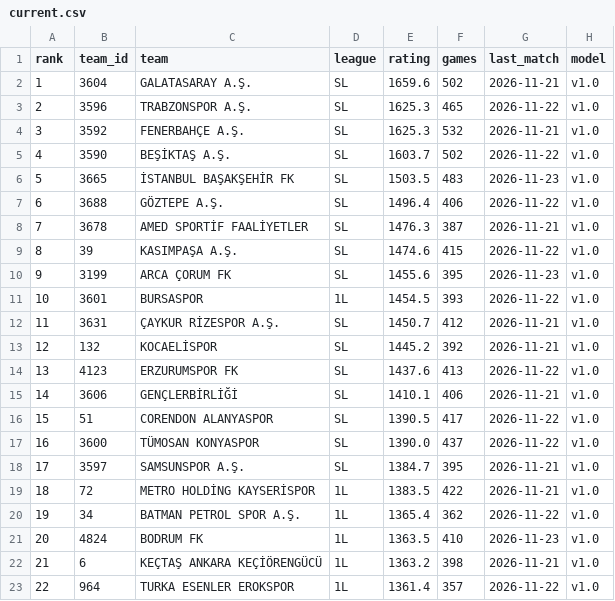
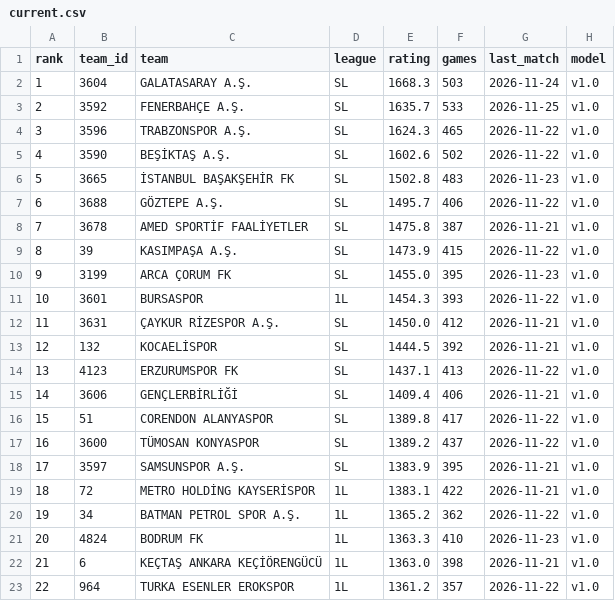
Before and after one commit to mregodd/trligelo, a CSV file: data/ratings/current.csv, drawn as a sheet; only a part is shown; the diff covers the shown part only.

```diff
--- a/data/ratings/current.csv
+++ b/data/ratings/current.csv
@@ -1,23 +1,23 @@
 rank,team_id,team,league,rating,games,last_match,model
-1,3604,GALATASARAY A.Ş.,SL,1659.6,502,2026-11-21,v1.0
-2,3596,TRABZONSPOR A.Ş.,SL,1625.3,465,2026-11-22,v1.0
-3,3592,FENERBAHÇE A.Ş.,SL,1625.3,532,2026-11-21,v1.0
-4,3590,BEŞİKTAŞ A.Ş.,SL,1603.7,502,2026-11-22,v1.0
-5,3665,İSTANBUL BAŞAKŞEHİR FK,SL,1503.5,483,2026-11-23,v1.0
-6,3688,GÖZTEPE A.Ş.,SL,1496.4,406,2026-11-22,v1.0
-7,3678,AMED SPORTİF FAALİYETLER,SL,1476.3,387,2026-11-21,v1.0
-8,39,KASIMPAŞA A.Ş.,SL,1474.6,415,2026-11-22,v1.0
-9,3199,ARCA ÇORUM FK,SL,1455.6,395,2026-11-23,v1.0
-10,3601,BURSASPOR,1L,1454.5,393,2026-11-22,v1.0
-11,3631,ÇAYKUR RİZESPOR A.Ş.,SL,1450.7,412,2026-11-21,v1.0
-12,132,KOCAELİSPOR,SL,1445.2,392,2026-11-21,v1.0
-13,4123,ERZURUMSPOR FK,SL,1437.6,413,2026-11-22,v1.0
-14,3606,GENÇLERBİRLİĞİ,SL,1410.1,406,2026-11-21,v1.0
-15,51,CORENDON ALANYASPOR,SL,1390.5,417,2026-11-22,v1.0
-16,3600,TÜMOSAN KONYASPOR,SL,1390.0,437,2026-11-22,v1.0
-17,3597,SAMSUNSPOR A.Ş.,SL,1384.7,395,2026-11-21,v1.0
-18,72,METRO HOLDİNG KAYSERİSPOR,1L,1383.5,422,2026-11-21,v1.0
-19,34,BATMAN PETROL SPOR A.Ş.,1L,1365.4,362,2026-11-22,v1.0
-20,4824,BODRUM FK,1L,1363.5,410,2026-11-23,v1.0
-21,6,KEÇTAŞ ANKARA KEÇİÖRENGÜCÜ,1L,1363.2,398,2026-11-21,v1.0
-22,964,TURKA ESENLER EROKSPOR,1L,1361.4,357,2026-11-22,v1.0
+1,3604,GALATASARAY A.Ş.,SL,1668.3,503,2026-11-24,v1.0
+2,3592,FENERBAHÇE A.Ş.,SL,1635.7,533,2026-11-25,v1.0
+3,3596,TRABZONSPOR A.Ş.,SL,1624.3,465,2026-11-22,v1.0
+4,3590,BEŞİKTAŞ A.Ş.,SL,1602.6,502,2026-11-22,v1.0
+5,3665,İSTANBUL BAŞAKŞEHİR FK,SL,1502.8,483,2026-11-23,v1.0
+6,3688,GÖZTEPE A.Ş.,SL,1495.7,406,2026-11-22,v1.0
+7,3678,AMED SPORTİF FAALİYETLER,SL,1475.8,387,2026-11-21,v1.0
+8,39,KASIMPAŞA A.Ş.,SL,1473.9,415,2026-11-22,v1.0
+9,3199,ARCA ÇORUM FK,SL,1455.0,395,2026-11-23,v1.0
+10,3601,BURSASPOR,1L,1454.3,393,2026-11-22,v1.0
+11,3631,ÇAYKUR RİZESPOR A.Ş.,SL,1450.0,412,2026-11-21,v1.0
+12,132,KOCAELİSPOR,SL,1444.5,392,2026-11-21,v1.0
+13,4123,ERZURUMSPOR FK,SL,1437.1,413,2026-11-22,v1.0
+14,3606,GENÇLERBİRLİĞİ,SL,1409.4,406,2026-11-21,v1.0
+15,51,CORENDON ALANYASPOR,SL,1389.8,417,2026-11-22,v1.0
+16,3600,TÜMOSAN KONYASPOR,SL,1389.2,437,2026-11-22,v1.0
+17,3597,SAMSUNSPOR A.Ş.,SL,1383.9,395,2026-11-21,v1.0
+18,72,METRO HOLDİNG KAYSERİSPOR,1L,1383.1,422,2026-11-21,v1.0
+19,34,BATMAN PETROL SPOR A.Ş.,1L,1365.2,362,2026-11-22,v1.0
+20,4824,BODRUM FK,1L,1363.3,410,2026-11-23,v1.0
+21,6,KEÇTAŞ ANKARA KEÇİÖRENGÜCÜ,1L,1363.0,398,2026-11-21,v1.0
+22,964,TURKA ESENLER EROKSPOR,1L,1361.2,357,2026-11-22,v1.0
```
Also changed, not shown: 38 edited cells elsewhere in this file, data/europe/matches.csv.
